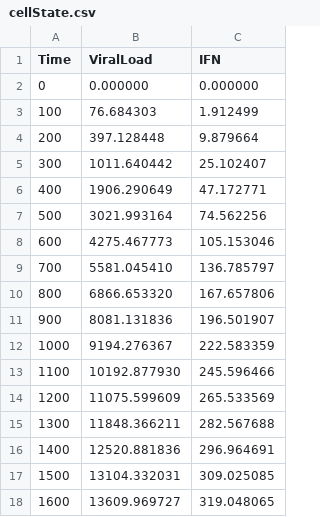
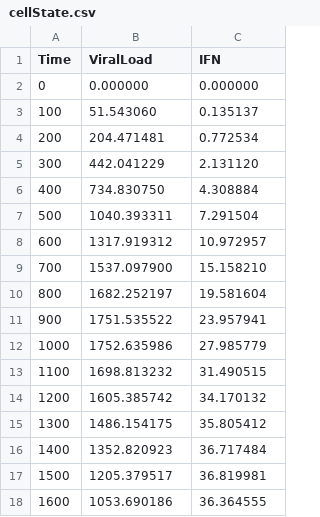
Before and after one commit to rblanco89/TissueFlu, a CSV file: results/cellState.csv, drawn as a sheet; only a part is shown; the diff covers the shown part only.

```diff
--- a/results/cellState.csv
+++ b/results/cellState.csv
@@ -2,17 +2,17 @@ Time,ViralLoad,IFN
 0,0.000000,0.000000
-100,76.684303,1.912499
-200,397.128448,9.879664
-300,1011.640442,25.102407
-400,1906.290649,47.172771
-500,3021.993164,74.562256
-600,4275.467773,105.153046
-700,5581.045410,136.785797
-800,6866.653320,167.657806
-900,8081.131836,196.501907
-1000,9194.276367,222.583359
-1100,10192.877930,245.596466
-1200,11075.599609,265.533569
-1300,11848.366211,282.567688
-1400,12520.881836,296.964691
-1500,13104.332031,309.025085
-1600,13609.969727,319.048065
+100,51.543060,0.135137
+200,204.471481,0.772534
+300,442.041229,2.131120
+400,734.830750,4.308884
+500,1040.393311,7.291504
+600,1317.919312,10.972957
+700,1537.097900,15.158210
+800,1682.252197,19.581604
+900,1751.535522,23.957941
+1000,1752.635986,27.985779
+1100,1698.813232,31.490515
+1200,1605.385742,34.170132
+1300,1486.154175,35.805412
+1400,1352.820923,36.717484
+1500,1205.379517,36.819981
+1600,1053.690186,36.364555
```
Also changed, not shown: 40 added rows and 46 edited cells elsewhere in this file, results/tissueState.csv, 5 other files.
